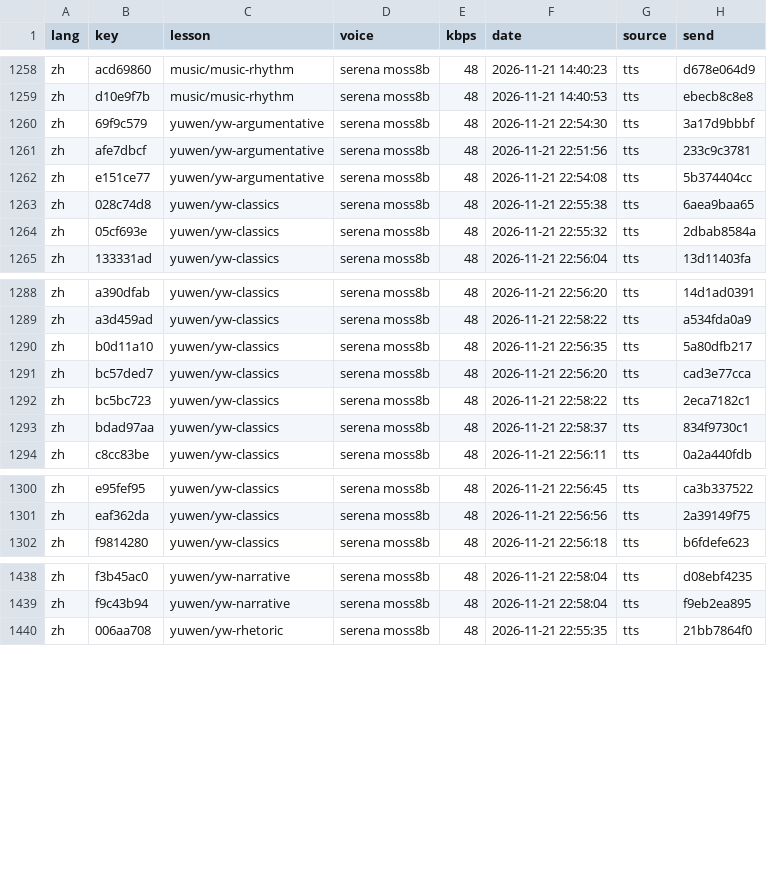
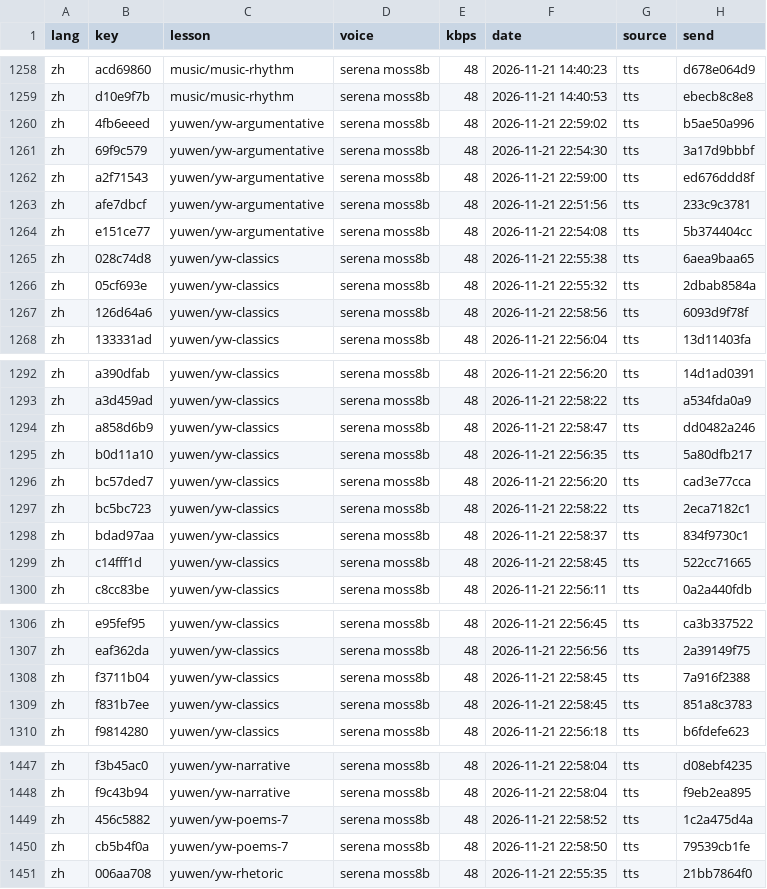
Before and after one commit to gladcolor/gc-audio-lang-math, a TSV file: status/ledger.tsv, drawn as a sheet; only a part is shown, gaps mark what is left out; the diff covers the shown part only; the diff names each change by its address in the sheet, - before the commit and + after, or states it on an @@ line.

Commit message:
yuwen/yw-argumentative: read-aloud (run) - finished (5/5 serena)

```diff
--- a/status/ledger.tsv
+++ b/status/ledger.tsv
+row 1260: zh | 4fb6eeed | yuwen/yw-argumentative | serena moss8b | 48 | 2026-11-21 22:59:02 | tts | b5ae50a996
+row 1262: zh | a2f71543 | yuwen/yw-argumentative | serena moss8b | 48 | 2026-11-21 22:59:00 | tts | ed676ddd8f
+row 1267: zh | 126d64a6 | yuwen/yw-classics | serena moss8b | 48 | 2026-11-21 22:58:56 | tts | 6093d9f78f
+row 1294: zh | a858d6b9 | yuwen/yw-classics | serena moss8b | 48 | 2026-11-21 22:58:47 | tts | dd0482a246
+row 1299: zh | c14fff1d | yuwen/yw-classics | serena moss8b | 48 | 2026-11-21 22:58:45 | tts | 522cc71665
+row 1308: zh | f3711b04 | yuwen/yw-classics | serena moss8b | 48 | 2026-11-21 22:58:45 | tts | 7a916f2388
+row 1309: zh | f831b7ee | yuwen/yw-classics | serena moss8b | 48 | 2026-11-21 22:58:45 | tts | 851a8c3783
+row 1449: zh | 456c5882 | yuwen/yw-poems-7 | serena moss8b | 48 | 2026-11-21 22:58:52 | tts | 1c2a475d4a
+row 1450: zh | cb5b4f0a | yuwen/yw-poems-7 | serena moss8b | 48 | 2026-11-21 22:58:50 | tts | 79539cb1fe
```
Also changed, not shown: 7 added rows elsewhere in this file, 20 other files.
